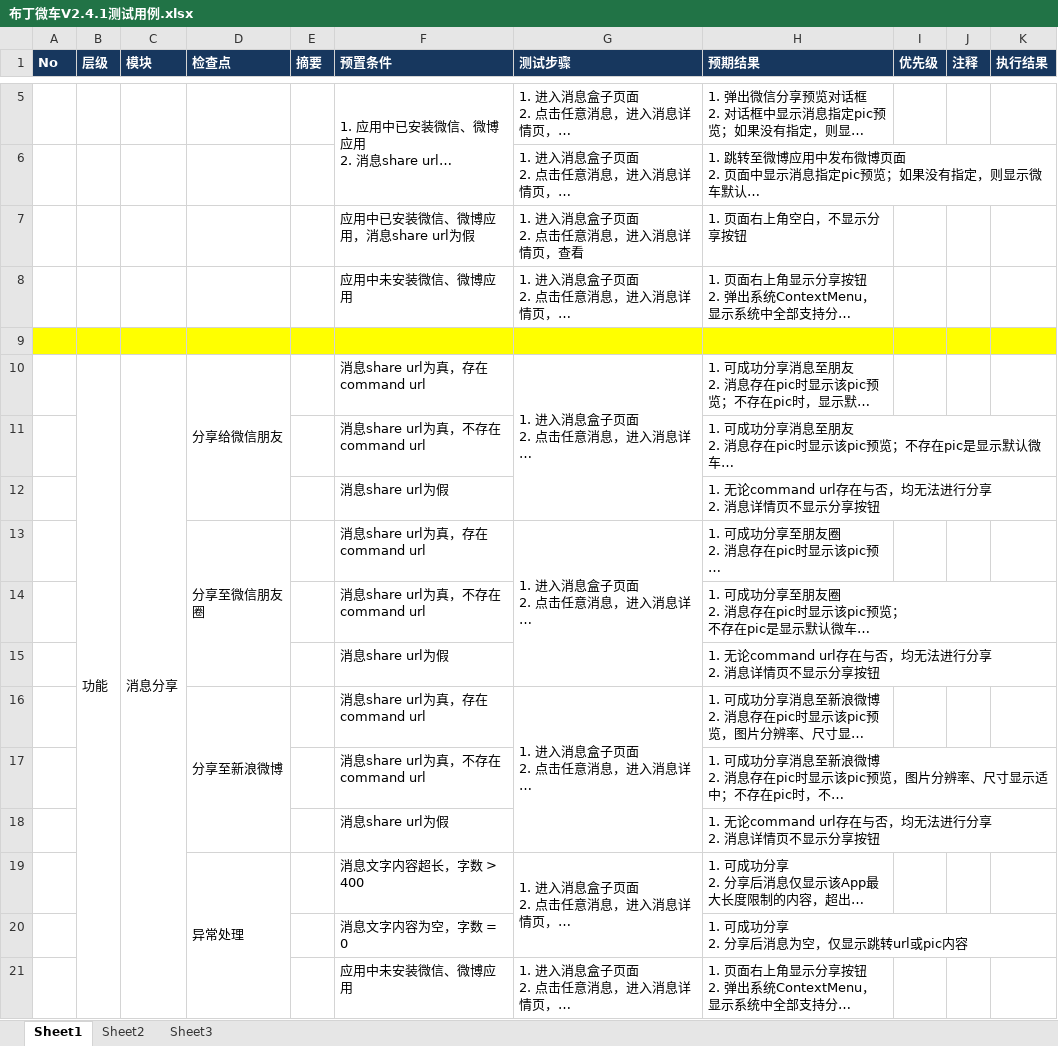
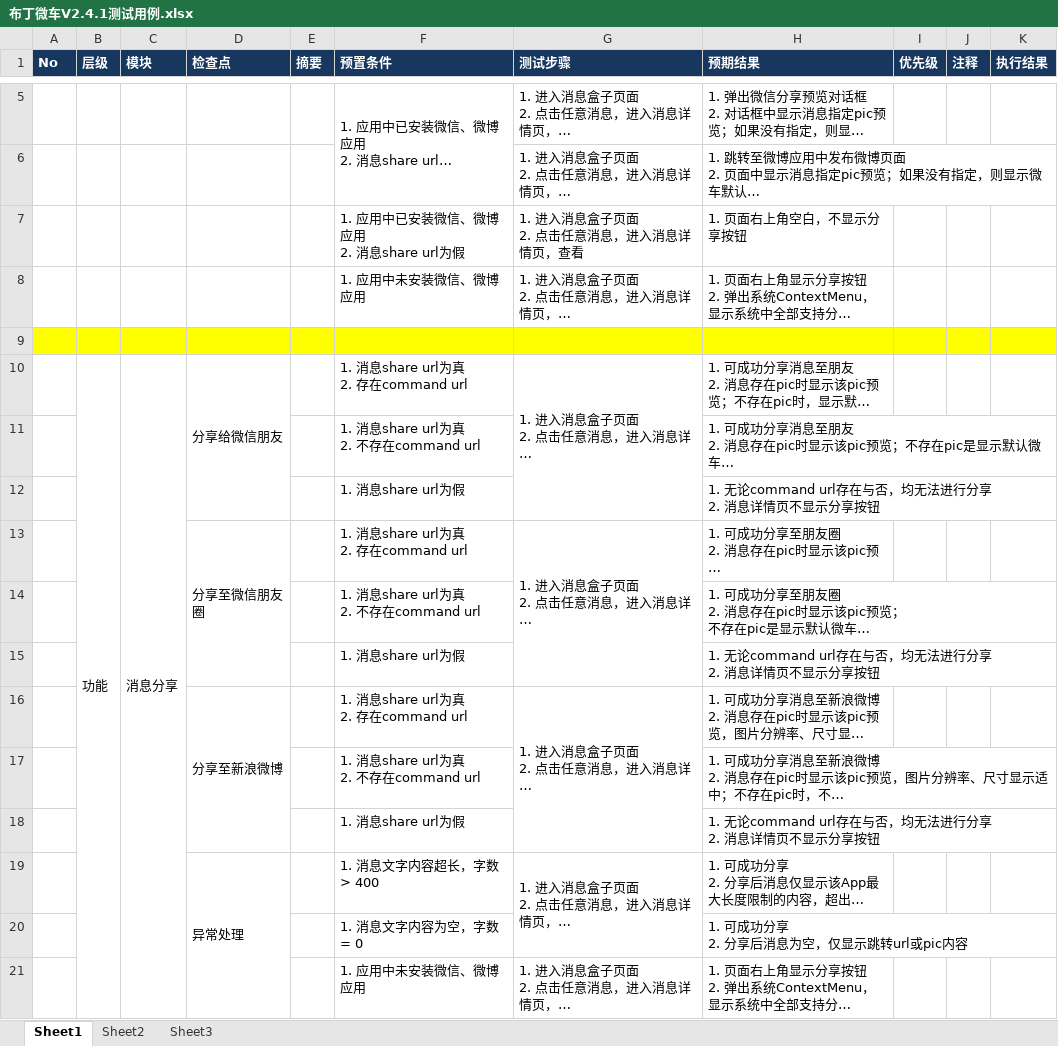
Before and after one commit to rwdxll/BudingTestCase, an Excel workbook: Buding_Secondary_TestCases/Weiche/布丁微车V2.4.1测试用例.xlsx, sheet Sheet1, drawn as a sheet; only a part is shown, gaps mark what is left out; long unchanged cells end in …; values as stored, in another font and other column widths than the file's, no borders; conditional formats not drawn; ↵ is a line break in a cell; the diff names each change by its address in the sheet, - before the commit and + after, or states it on an @@ line.

Commit message:
增加微车V2.4.1测试用例中消息分享测试用例 by Travis

```diff
--- a/Buding_Secondary_TestCases/Weiche/布丁微车V2.4.1测试用例.xlsx (sheet Sheet1)
+++ b/Buding_Secondary_TestCases/Weiche/布丁微车V2.4.1测试用例.xlsx (sheet Sheet1)
-F7 (预置条件): 应用中已安装微信、微博应用，消息share url为假
+F7 (预置条件): 1. 应用中已安装微信、微博应用 ↵ 2. 消息share url为假
-F8 (预置条件): 应用中未安装微信、微博应用
+F8 (预置条件): 1. 应用中未安装微信、微博应用
-F10 (预置条件): 消息share url为真，存在command url
+F10 (预置条件): 1. 消息share url为真 ↵ 2. 存在command url
-F11 (预置条件): 消息share url为真，不存在command url
+F11 (预置条件): 1. 消息share url为真 ↵ 2. 不存在command url
-F12 (预置条件): 消息share url为假
+F12 (预置条件): 1. 消息share url为假
-F13 (预置条件): 消息share url为真，存在command url
+F13 (预置条件): 1. 消息share url为真 ↵ 2. 存在command url
-F14 (预置条件): 消息share url为真，不存在command url
+F14 (预置条件): 1. 消息share url为真 ↵ 2. 不存在command url
-F15 (预置条件): 消息share url为假
+F15 (预置条件): 1. 消息share url为假
-F16 (预置条件): 消息share url为真，存在command url
+F16 (预置条件): 1. 消息share url为真 ↵ 2. 存在command url
-F17 (预置条件): 消息share url为真，不存在command url
+F17 (预置条件): 1. 消息share url为真 ↵ 2. 不存在command url
-F18 (预置条件): 消息share url为假
+F18 (预置条件): 1. 消息share url为假
-F19 (预置条件): 消息文字内容超长，字数 > 400
+F19 (预置条件): 1. 消息文字内容超长，字数 > 400
-F20 (预置条件): 消息文字内容为空，字数 = 0
+F20 (预置条件): 1. 消息文字内容为空，字数 = 0
-F21 (预置条件): 应用中未安装微信、微博应用
+F21 (预置条件): 1. 应用中未安装微信、微博应用
```
